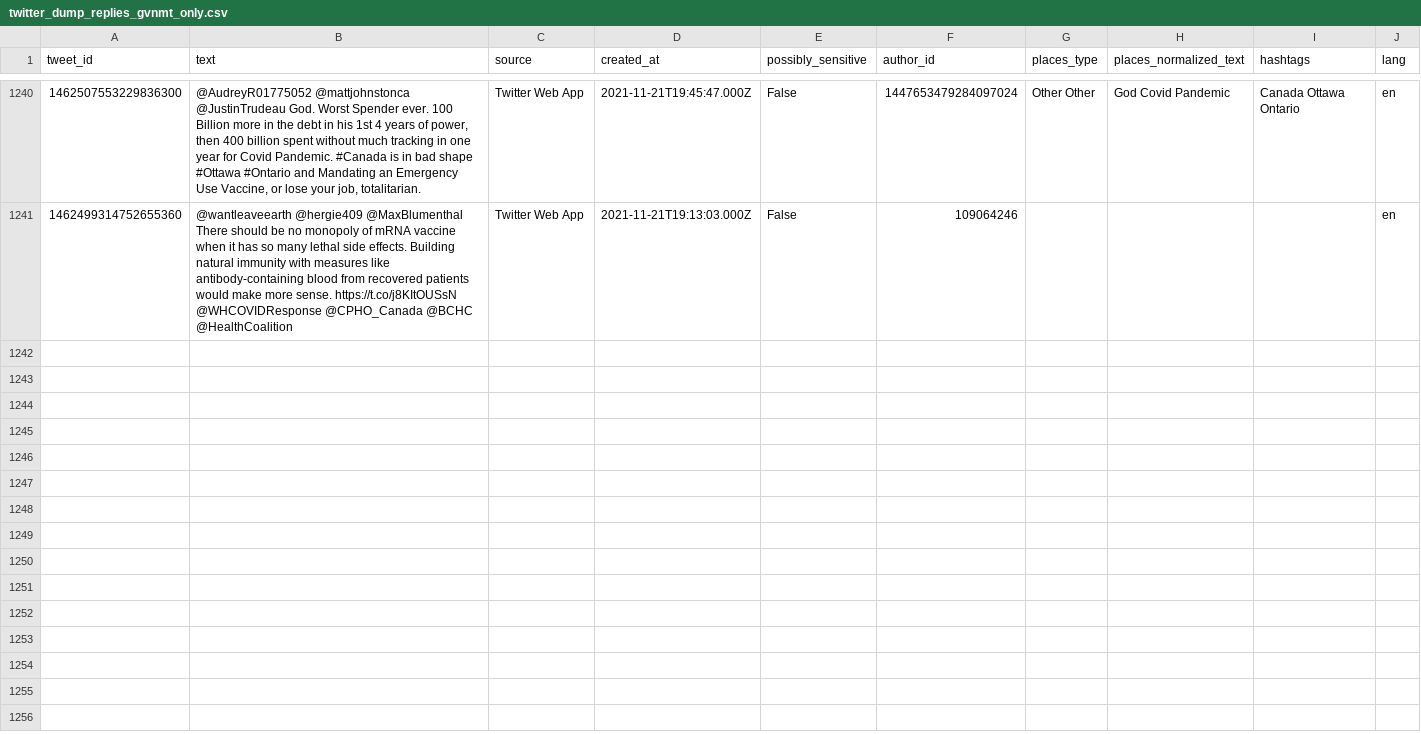
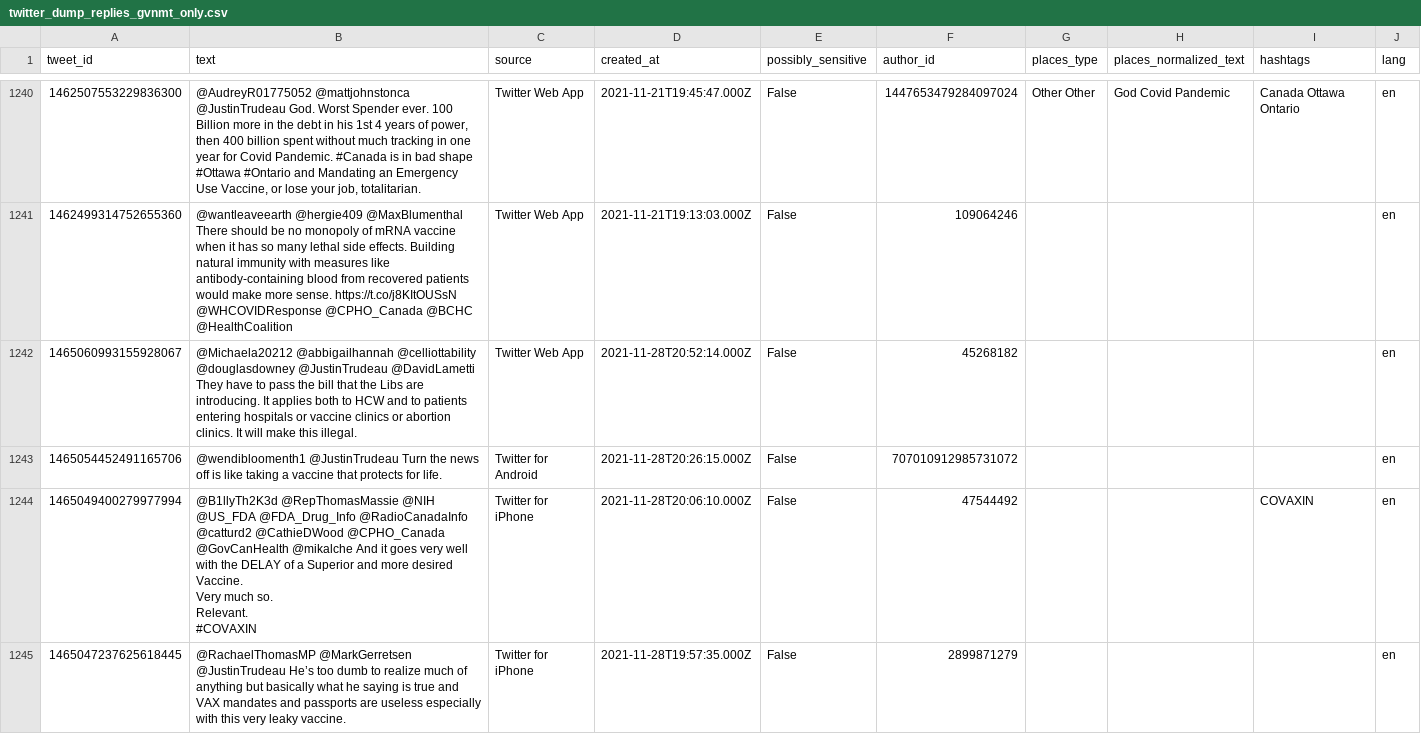
Before and after one commit to vBarbaros/comp598-final, a CSV file: data/twitter_dump_replies_gvnmt_only.csv, drawn as a sheet; only a part is shown, gaps mark what is left out; ↵ is a line break in a cell; the diff covers the shown part only; the diff names each change by its address in the sheet, - before the commit and + after, or states it on an @@ line.

```diff
--- a/data/twitter_dump_replies_gvnmt_only.csv
+++ b/data/twitter_dump_replies_gvnmt_only.csv
+row 1242: 1465060993155928067 | @Michaela20212 @abbigailhannah @celliottability @douglasdowney @JustinTrudeau @DavidLametti They have to pass the bill that the Libs are introducing. It applies both to HCW and to patients entering hospitals or vaccine clinics or abortion clinics. It will make this illegal. | Twitter Web App | 2021-11-28T20:52:14.000Z | False | 45268182 |  |  |  | en
+row 1243: 1465054452491165706 | @wendibloomenth1 @JustinTrudeau Turn the news off is like taking a vaccine that protects for life. | Twitter for Android | 2021-11-28T20:26:15.000Z | False | 707010912985731072 |  |  |  | en
+row 1244: 1465049400279977994 | @B1llyTh2K3d @RepThomasMassie @NIH @US_FDA @FDA_Drug_Info @RadioCanadaInfo @catturd2 @CathieDWood @CPHO_Canada @GovCanHealth @mikalche And it goes very well with the DELAY of a Superior and more desired Vaccine. ↵ Very much so. ↵ Relevant. ↵ #COVAXIN | Twitter for iPhone | 2021-11-28T20:06:10.000Z | False | 47544492 |  |  | COVAXIN | en
+row 1245: 1465047237625618445 | @RachaelThomasMP @MarkGerretsen @JustinTrudeau He’s too dumb to realize much of anything but basically what he saying is true and VAX mandates and passports are useless especially with this very leaky vaccine. | Twitter for iPhone | 2021-11-28T19:57:35.000Z | False | 2899871279 |  |  |  | en
```
Also changed, not shown: 3 added rows elsewhere in this file, data/twitter_dump_replies_cbc_only.csv, 17 other files.
